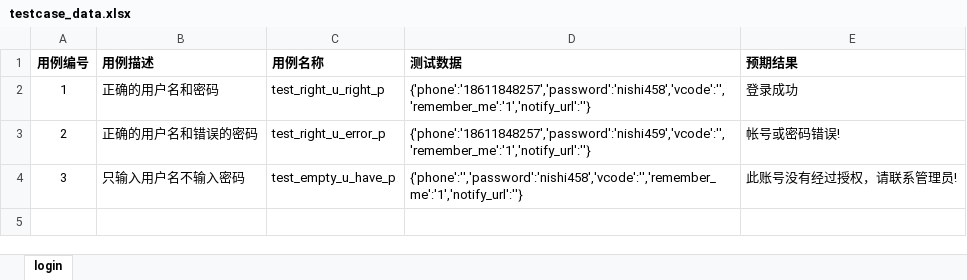
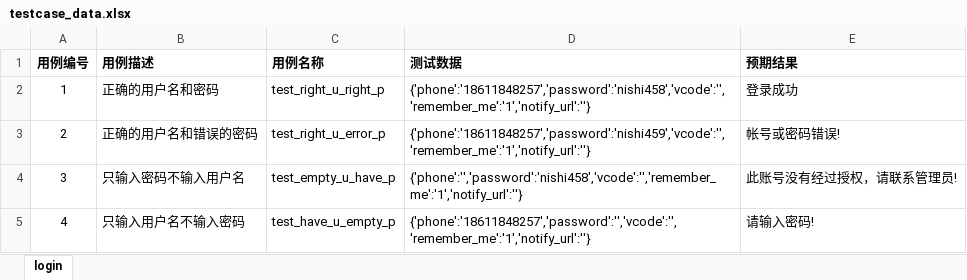
Before and after one commit to music51555/wxPythonCode, an Excel workbook: m7/Lemon_Tree/qianchengdai/util/testcase_data.xlsx, sheet login, drawn as a sheet; values as stored, in another font and other column widths than the file's, no borders; the diff names each change by its address in the sheet, - before the commit and + after, or states it on an @@ line.

```diff
--- a/m7/Lemon_Tree/qianchengdai/util/testcase_data.xlsx (sheet login)
+++ b/m7/Lemon_Tree/qianchengdai/util/testcase_data.xlsx (sheet login)
-B4 (用例描述): 只输入用户名不输入密码
+B4 (用例描述): 只输入密码不输入用户名
+row 5: 4 | 只输入用户名不输入密码 | test_have_u_empty_p | {'phone':'18611848257','password':'','vcode':'','remember_me':'1','notify_url':''} | 请输入密码!
```
Also changed, not shown: 13 other files.
